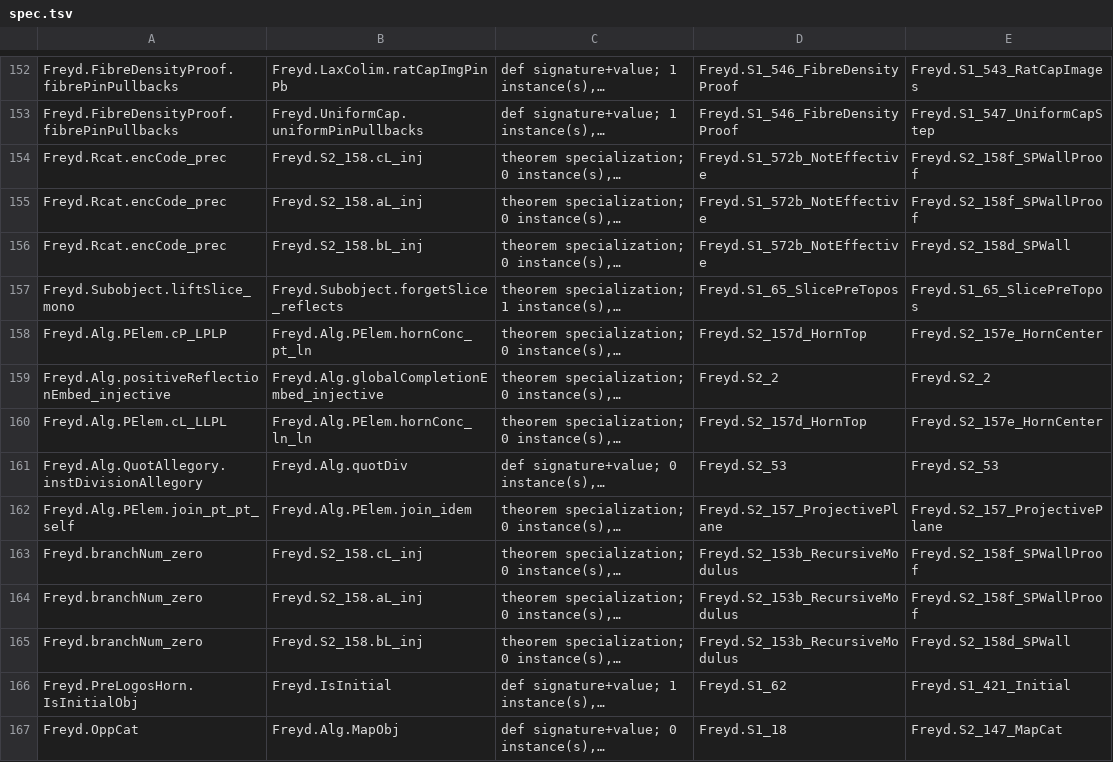
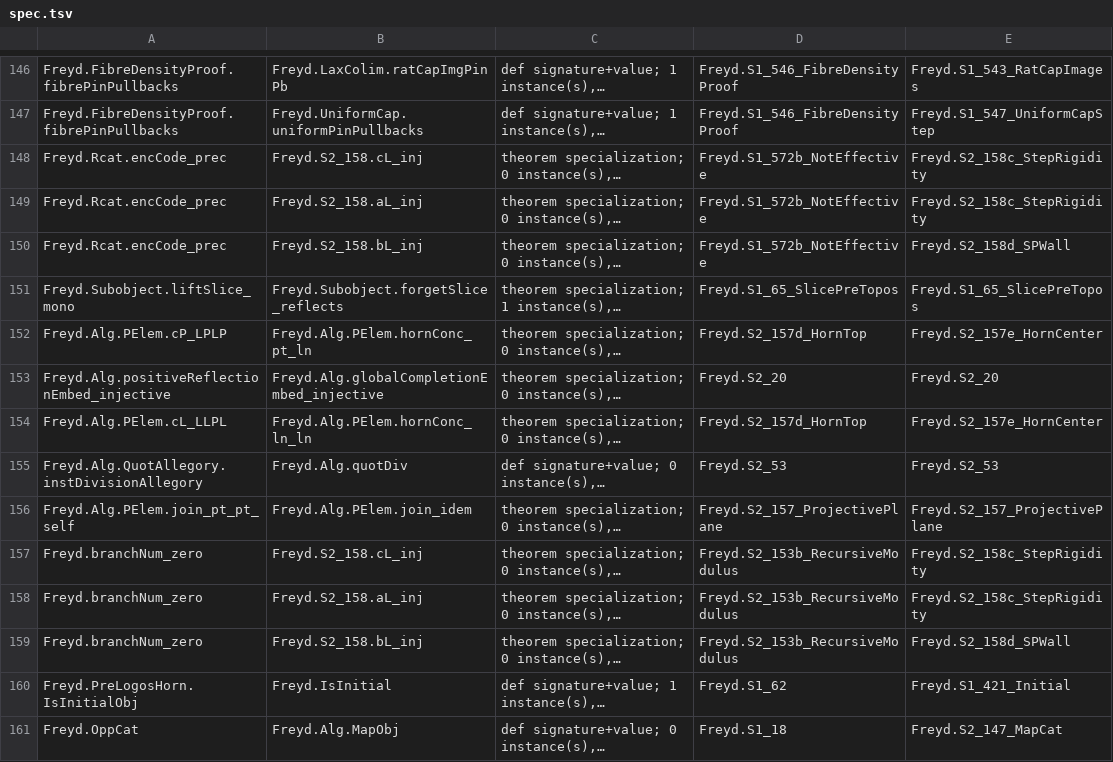
Before and after one commit to co-dh/freyd, a TSV file: graph/spec.tsv, drawn as a sheet; only a part is shown, gaps mark what is left out; long unchanged cells end in …; addresses are those after the commit; the diff covers the shown part only; the diff names each change by its address in the sheet, - before the commit and + after, or states it on an @@ line.

```diff
--- a/graph/spec.tsv
+++ b/graph/spec.tsv
-E148:E149: Freyd.S2_158f_SPWallProof
+E148:E149: Freyd.S2_158c_StepRigidity
-D153: Freyd.S2_2
+D153: Freyd.S2_20
-E153: Freyd.S2_2
+E153: Freyd.S2_20
-E157:E158: Freyd.S2_158f_SPWallProof
+E157:E158: Freyd.S2_158c_StepRigidity
```
Also changed, not shown: 2 added rows, 8 removed rows and 25 edited cells elsewhere in this file, 7 other files.
